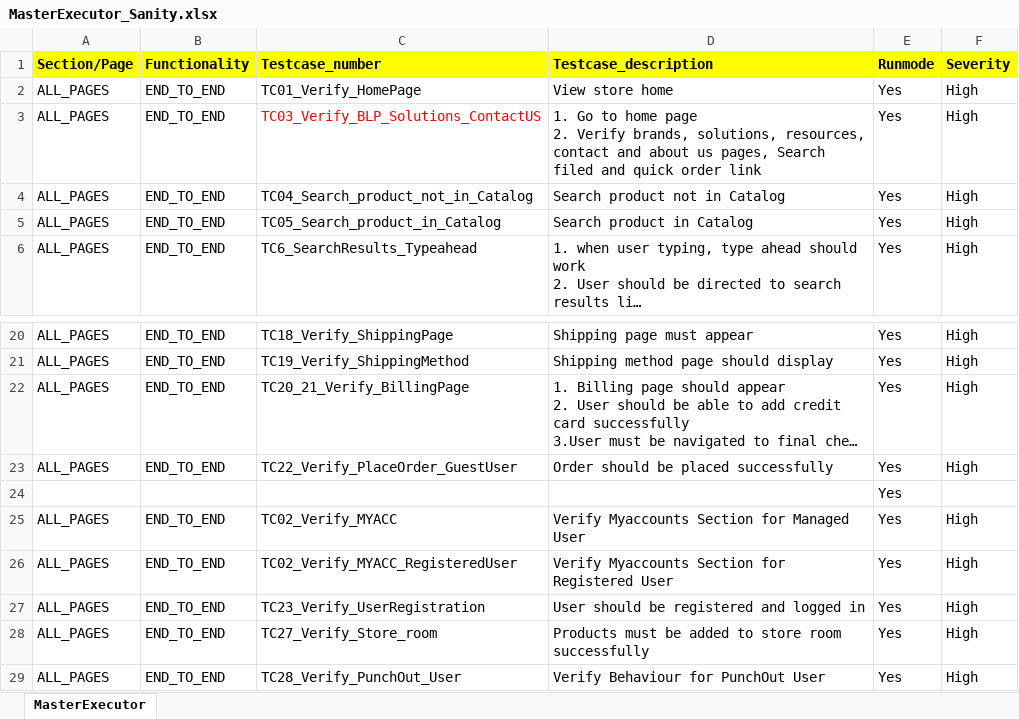
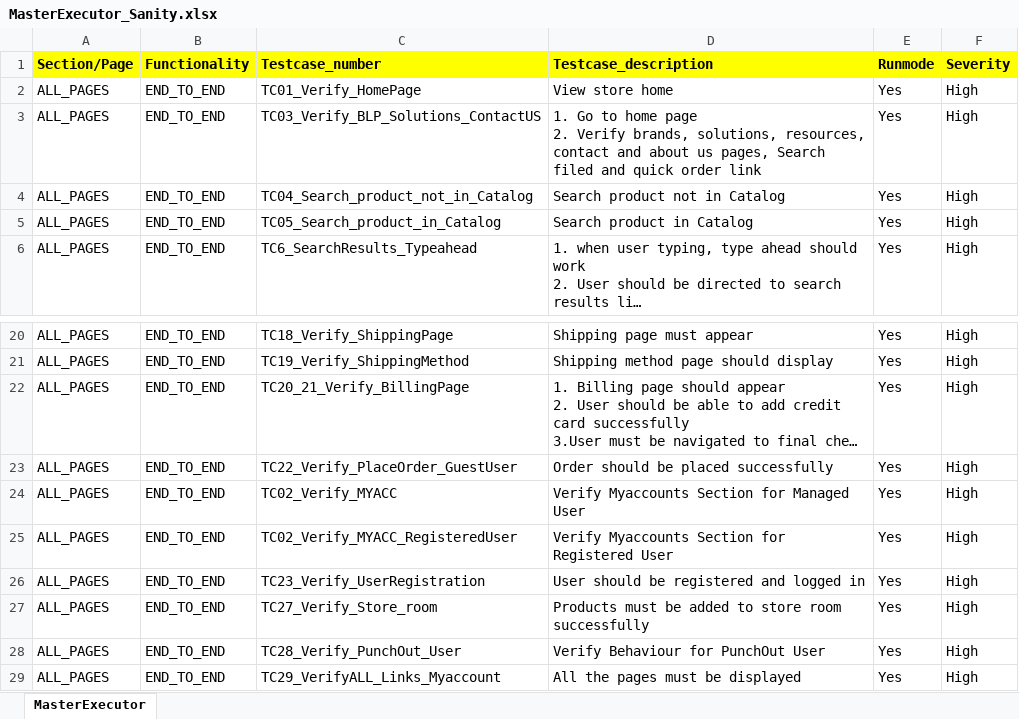
Before and after one commit to RKLogixal/KAMAN_ECTEST_IE_SANITY, an Excel workbook: Input_files/Master_executors/ECTEST/MasterExecutor_Sanity.xlsx, sheet MasterExecutor, drawn as a sheet; only a part is shown, gaps mark what is left out; the shorter side is filled out with more unchanged rows; long unchanged cells end in …; values as stored, in another font and other column widths than the file's, no borders; conditional formats not drawn; the diff names each change by its address in the sheet, - before the commit and + after, or states it on an @@ line.

```diff
--- a/Input_files/Master_executors/ECTEST/MasterExecutor_Sanity.xlsx (sheet MasterExecutor)
+++ b/Input_files/Master_executors/ECTEST/MasterExecutor_Sanity.xlsx (sheet MasterExecutor)
-C3 text colour: #FF0000
+C3 text colour: black
-row 24:  |  |  |  | Yes
```
Also changed, not shown: 7 other files.
